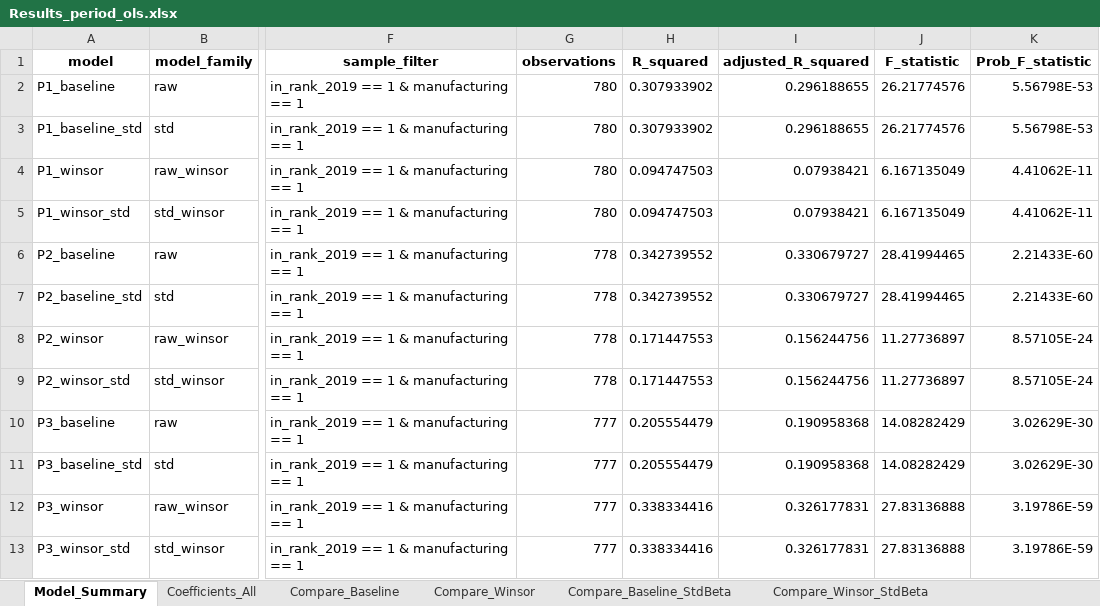
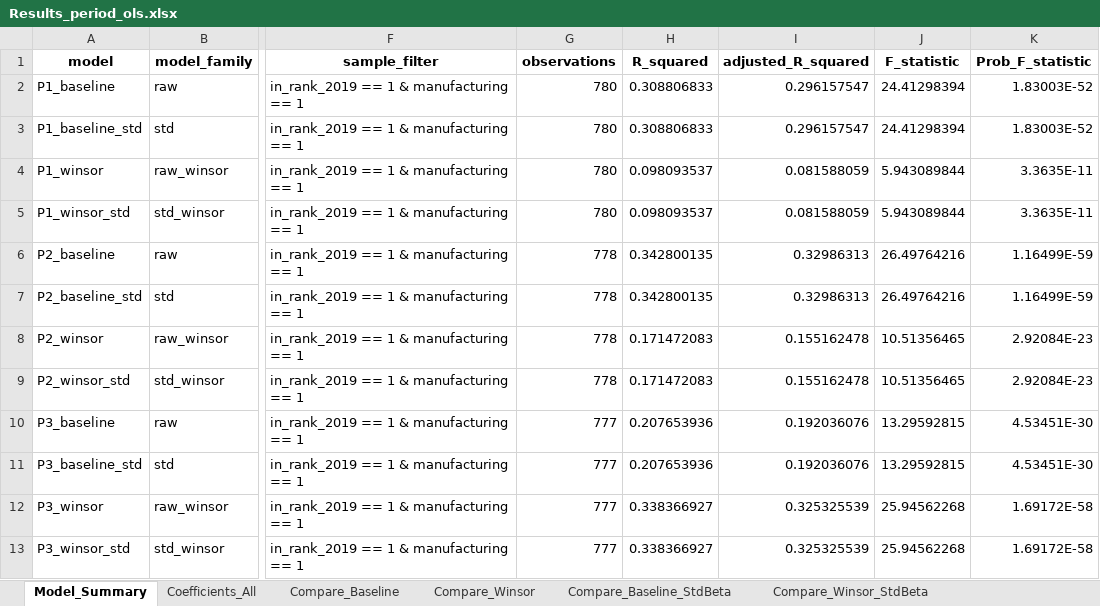
Before and after one commit to Papiwcio/GRIP, an Excel workbook: 2026 New/Results_period_ols.xlsx, sheet Model_Summary, drawn as a sheet; only a part is shown, gaps mark what is left out; values as stored, in another font and other column widths than the file's, no borders; the diff names each change by its address in the sheet, - before the commit and + after, or states it on an @@ line.

```diff
--- a/2026 New/Results_period_ols.xlsx (sheet Model_Summary)
+++ b/2026 New/Results_period_ols.xlsx (sheet Model_Summary)
-H2:H3 (R_squared): 0.307933902
+H2:H3 (R_squared): 0.308806833
-I2:I3 (adjusted_R_squared): 0.296188655
+I2:I3 (adjusted_R_squared): 0.296157547
-J2:J3 (F_statistic): 26.21774576
+J2:J3 (F_statistic): 24.41298394
-K2:K3 (Prob_F_statistic): 5.56798E-53
+K2:K3 (Prob_F_statistic): 1.83003E-52
-H4:H5 (R_squared): 0.094747503
+H4:H5 (R_squared): 0.098093537
-I4:I5 (adjusted_R_squared): 0.07938421
+I4:I5 (adjusted_R_squared): 0.081588059
-J4:J5 (F_statistic): 6.167135049
+J4:J5 (F_statistic): 5.943089844
-K4:K5 (Prob_F_statistic): 4.41062E-11
+K4:K5 (Prob_F_statistic): 3.3635E-11
-H6:H7 (R_squared): 0.342739552
+H6:H7 (R_squared): 0.342800135
-I6:I7 (adjusted_R_squared): 0.330679727
+I6:I7 (adjusted_R_squared): 0.32986313
-J6:J7 (F_statistic): 28.41994465
+J6:J7 (F_statistic): 26.49764216
-K6:K7 (Prob_F_statistic): 2.21433E-60
+K6:K7 (Prob_F_statistic): 1.16499E-59
-H8:H9 (R_squared): 0.171447553
+H8:H9 (R_squared): 0.171472083
-I8:I9 (adjusted_R_squared): 0.156244756
+I8:I9 (adjusted_R_squared): 0.155162478
-J8:J9 (F_statistic): 11.27736897
+J8:J9 (F_statistic): 10.51356465
-K8:K9 (Prob_F_statistic): 8.57105E-24
+K8:K9 (Prob_F_statistic): 2.92084E-23
-H10:H11 (R_squared): 0.205554479
+H10:H11 (R_squared): 0.207653936
-I10:I11 (adjusted_R_squared): 0.190958368
+I10:I11 (adjusted_R_squared): 0.192036076
-J10:J11 (F_statistic): 14.08282429
+J10:J11 (F_statistic): 13.29592815
-K10:K11 (Prob_F_statistic): 3.02629E-30
+K10:K11 (Prob_F_statistic): 4.53451E-30
-H12:H13 (R_squared): 0.338334416
+H12:H13 (R_squared): 0.338366927
-I12:I13 (adjusted_R_squared): 0.326177831
+I12:I13 (adjusted_R_squared): 0.325325539
-J12:J13 (F_statistic): 27.83136888
+J12:J13 (F_statistic): 25.94562268
-K12:K13 (Prob_F_statistic): 3.19786E-59
+K12:K13 (Prob_F_statistic): 1.69172E-58
```
Also changed, not shown: sheet Coefficients_All, sheet Compare_Baseline_StdModel, sheet Compare_Baseline, sheet Compare_Winsor_StdModel, sheet Compare_Baseline_StdBeta, sheet Compare_Winsor, 3 more sheets, 13 other files.
